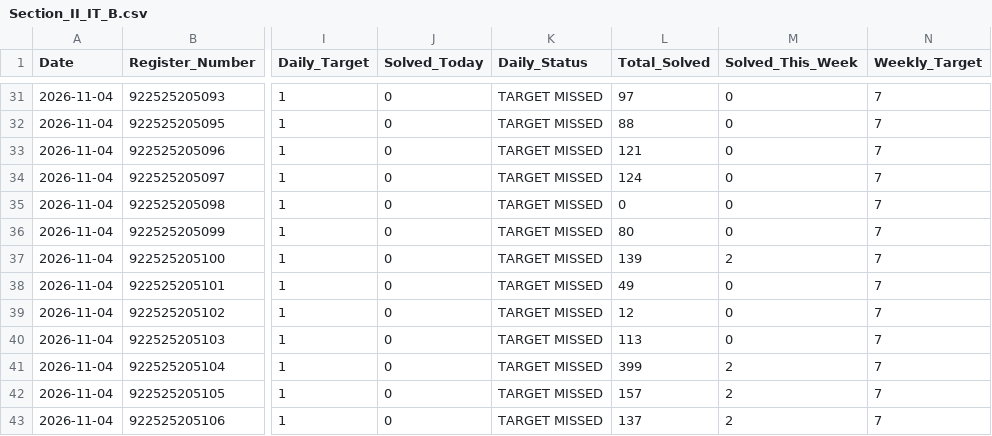
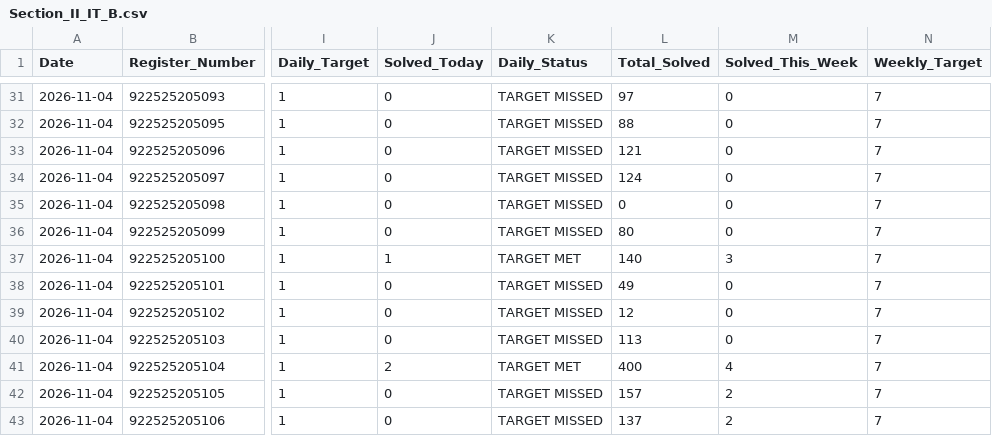
Before and after one commit to TK4743/taskmanager, a CSV file: leetcode/2026-11-04/Section_II_IT_B.csv, drawn as a sheet; only a part is shown, gaps mark what is left out; the diff names each change by its address in the sheet, - before the commit and + after, or states it on an @@ line.

```diff
--- a/leetcode/2026-11-04/Section_II_IT_B.csv
+++ b/leetcode/2026-11-04/Section_II_IT_B.csv
-J37 (Solved_Today): 0
+J37 (Solved_Today): 1
-K37 (Daily_Status): TARGET MISSED
+K37 (Daily_Status): TARGET MET
-L37 (Total_Solved): 139
+L37 (Total_Solved): 140
-M37 (Solved_This_Week): 2
+M37 (Solved_This_Week): 3
-J41 (Solved_Today): 0
+J41 (Solved_Today): 2
-K41 (Daily_Status): TARGET MISSED
+K41 (Daily_Status): TARGET MET
-L41 (Total_Solved): 399
+L41 (Total_Solved): 400
-M41 (Solved_This_Week): 2
+M41 (Solved_This_Week): 4
```
Also changed, not shown: leetcode/2026-11-04/Section_III_IT_B.csv, leetcode/2026-11-04/Section_II_IT_C.csv, 7 other files.
